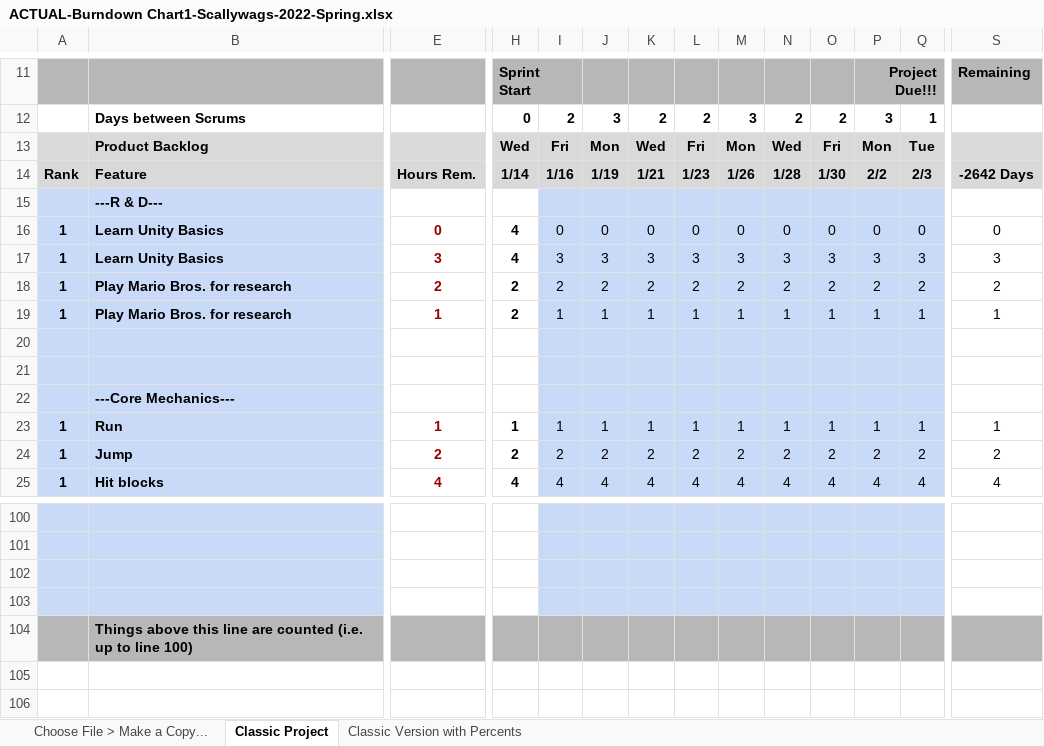
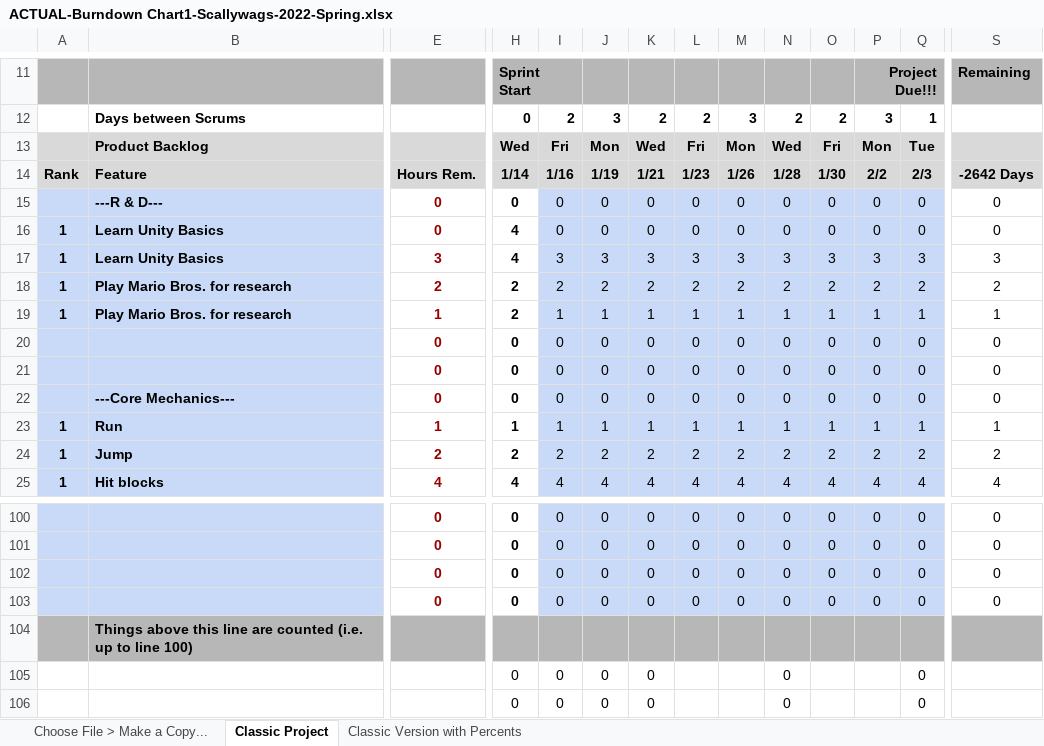
Before and after one commit to dustinbachman/Scallywags, an Excel workbook: ACTUAL-Burndown Chart1-Scallywags-2022-Spring.xlsx, sheet Classic Project, drawn as a sheet; only a part is shown, gaps mark what is left out; values as stored, in another font and other column widths than the file's, no borders; charts and pictures and conditional formats not drawn; removed rows and columns are numbered as before the commit, all else as after; rows hold the shown columns only; the diff covers the shown part only; the diff names each change by its address in the sheet, - before the commit and + after, or states it on an @@ line.

```diff
--- a/ACTUAL-Burndown Chart1-Scallywags-2022-Spring.xlsx (sheet Classic Project)
+++ b/ACTUAL-Burndown Chart1-Scallywags-2022-Spring.xlsx (sheet Classic Project)
-row 15:  | ---R & D---
+row 15:  | ---R & D--- | 0 | 0 | 0 | 0 | 0 | 0 | 0 | 0 | 0 | 0 | 0 | 0
-row 20: (empty)
+row 20:  |  | 0 | 0 | 0 | 0 | 0 | 0 | 0 | 0 | 0 | 0 | 0 | 0
-row 21: (empty)
+row 21:  |  | 0 | 0 | 0 | 0 | 0 | 0 | 0 | 0 | 0 | 0 | 0 | 0
-row 22:  | ---Core Mechanics---
+row 22:  | ---Core Mechanics--- | 0 | 0 | 0 | 0 | 0 | 0 | 0 | 0 | 0 | 0 | 0 | 0
-row 100: (empty)
+row 100:  |  | 0 | 0 | 0 | 0 | 0 | 0 | 0 | 0 | 0 | 0 | 0 | 0
-row 101: (empty)
+row 101:  |  | 0 | 0 | 0 | 0 | 0 | 0 | 0 | 0 | 0 | 0 | 0 | 0
-row 102: (empty)
+row 102:  |  | 0 | 0 | 0 | 0 | 0 | 0 | 0 | 0 | 0 | 0 | 0 | 0
-row 103: (empty)
+row 103:  |  | 0 | 0 | 0 | 0 | 0 | 0 | 0 | 0 | 0 | 0 | 0 | 0
+row 105:  |  |  | 0 | 0 | 0 | 0 |  |  | 0 |  |  | 0
+row 106:  |  |  | 0 | 0 | 0 | 0 |  |  | 0 |  |  | 0
```
Also changed, not shown: 5 added rows, 5 removed rows and 688 edited cells elsewhere in this sheet, sheet Choose File > Make a Copy..., sheet Classic Version with Percents, formulas that keep their value, hidden cells, charts or pictures.
